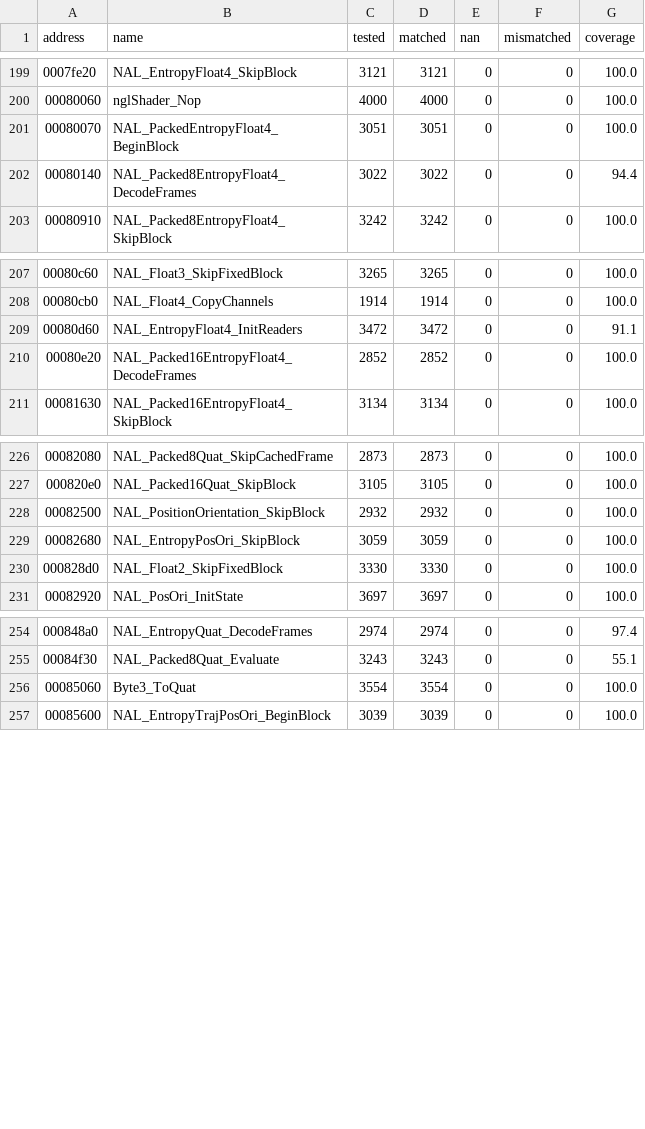
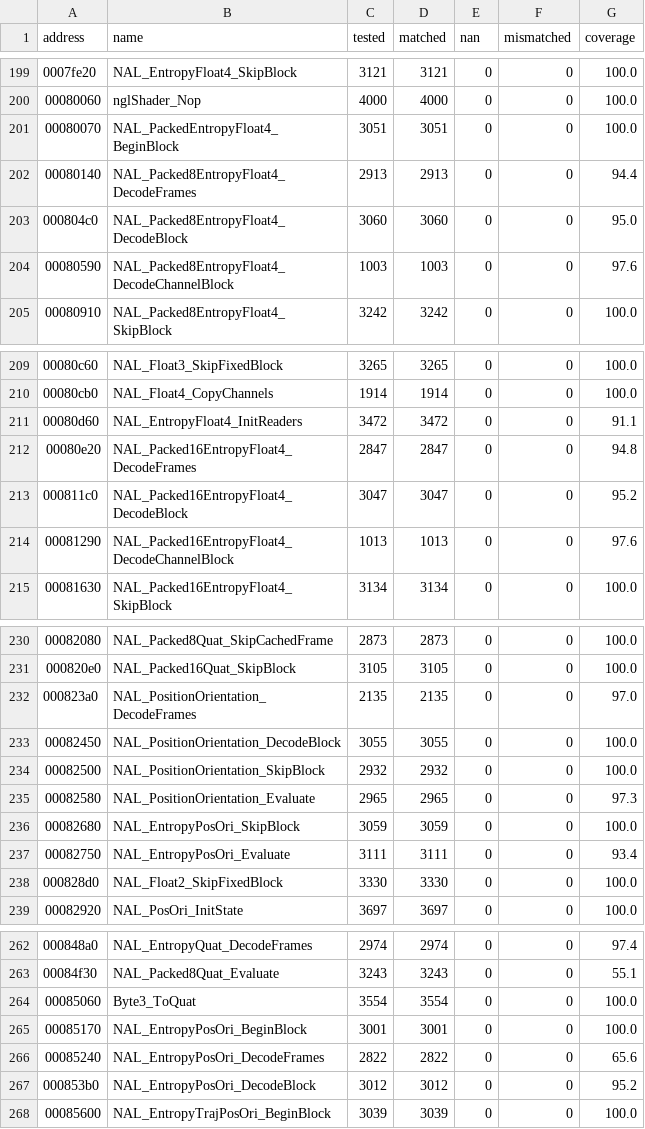
Before and after one commit to SmokeDoggy044/CoD2-BRO-Decomp, a CSV file: tools/data/offline.csv, drawn as a sheet; only a part is shown, gaps mark what is left out.

```diff
--- a/tools/data/offline.csv
+++ b/tools/data/offline.csv
@@ -201,3 +201,5 @@ address,name,tested,matched,nan,mismatched,coverage
 00080070,NAL_PackedEntropyFloat4_BeginBlock,3051,3051,0,0,100.0
-00080140,NAL_Packed8EntropyFloat4_DecodeFrames,3022,3022,0,0,94.4
+00080140,NAL_Packed8EntropyFloat4_DecodeFrames,2913,2913,0,0,94.4
+000804c0,NAL_Packed8EntropyFloat4_DecodeBlock,3060,3060,0,0,95.0
+00080590,NAL_Packed8EntropyFloat4_DecodeChannelBlock,1003,1003,0,0,97.6
 00080910,NAL_Packed8EntropyFloat4_SkipBlock,3242,3242,0,0,100.0
@@ -209,3 +211,5 @@ address,name,tested,matched,nan,mismatched,coverage
 00080d60,NAL_EntropyFloat4_InitReaders,3472,3472,0,0,91.1
-00080e20,NAL_Packed16EntropyFloat4_DecodeFrames,2852,2852,0,0,100.0
+00080e20,NAL_Packed16EntropyFloat4_DecodeFrames,2847,2847,0,0,94.8
+000811c0,NAL_Packed16EntropyFloat4_DecodeBlock,3047,3047,0,0,95.2
+00081290,NAL_Packed16EntropyFloat4_DecodeChannelBlock,1013,1013,0,0,97.6
 00081630,NAL_Packed16EntropyFloat4_SkipBlock,3134,3134,0,0,100.0
@@ -227,4 +231,8 @@ address,name,tested,matched,nan,mismatched,coverage
 000820e0,NAL_Packed16Quat_SkipBlock,3105,3105,0,0,100.0
+000823a0,NAL_PositionOrientation_DecodeFrames,2135,2135,0,0,97.0
+00082450,NAL_PositionOrientation_DecodeBlock,3055,3055,0,0,100.0
 00082500,NAL_PositionOrientation_SkipBlock,2932,2932,0,0,100.0
+00082580,NAL_PositionOrientation_Evaluate,2965,2965,0,0,97.3
 00082680,NAL_EntropyPosOri_SkipBlock,3059,3059,0,0,100.0
+00082750,NAL_EntropyPosOri_Evaluate,3111,3111,0,0,93.4
 000828d0,NAL_Float2_SkipFixedBlock,3330,3330,0,0,100.0
@@ -256,2 +264,5 @@ address,name,tested,matched,nan,mismatched,coverage
 00085060,Byte3_ToQuat,3554,3554,0,0,100.0
+00085170,NAL_EntropyPosOri_BeginBlock,3001,3001,0,0,100.0
+00085240,NAL_EntropyPosOri_DecodeFrames,2822,2822,0,0,65.6
+000853b0,NAL_EntropyPosOri_DecodeBlock,3012,3012,0,0,95.2
 00085600,NAL_EntropyTrajPosOri_BeginBlock,3039,3039,0,0,100.0
```
Also changed, not shown: 4 other files.
